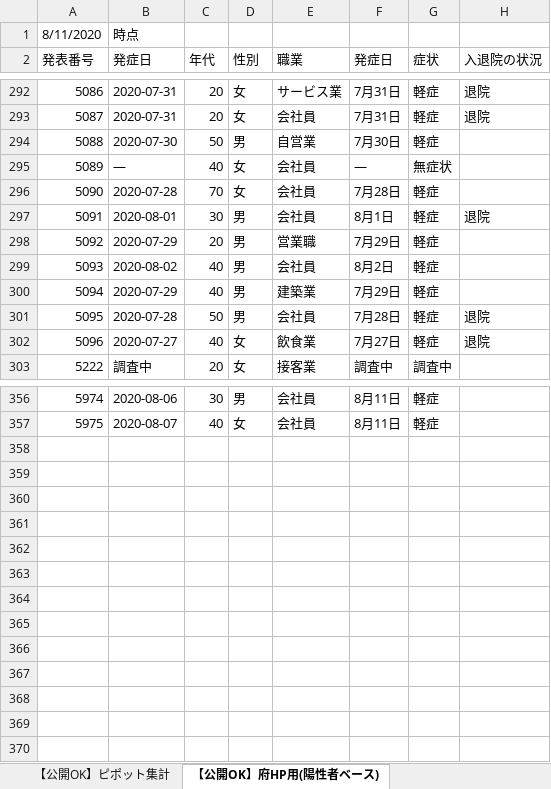
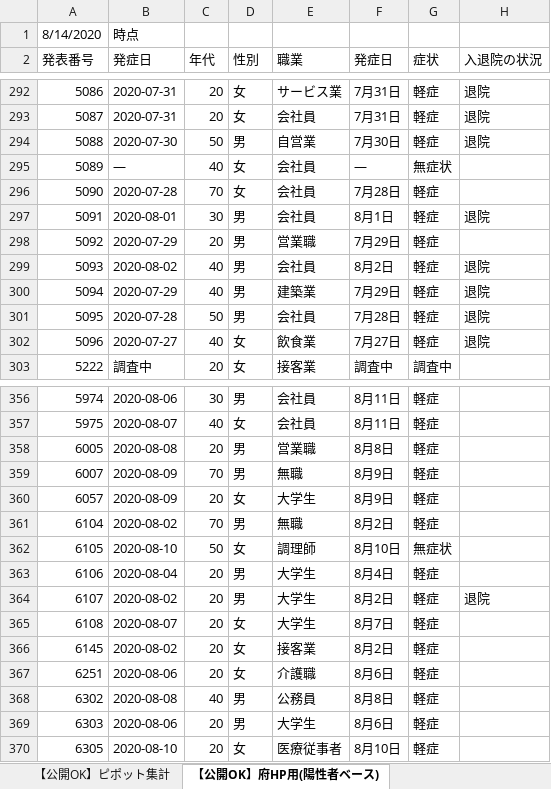
Before and after one commit to yotemuku/covid19, an Excel workbook: data/patients_and_inspections.xlsx, sheet 【公開OK】府HP用(陽性者ベース), drawn as a sheet; only a part is shown, gaps mark what is left out; values as stored, in another font and other column widths than the file's, no cell formats; the diff covers the shown part only; the diff names each change by its address in the sheet, - before the commit and + after, or states it on an @@ line.

```diff
--- a/data/patients_and_inspections.xlsx (sheet 【公開OK】府HP用(陽性者ベース))
+++ b/data/patients_and_inspections.xlsx (sheet 【公開OK】府HP用(陽性者ベース))
-A1 (発表番号): 8/11/2020
+A1 (発表番号): 8/14/2020
-H294 (入退院の状況): (empty)
+H294 (入退院の状況): 退院
-H299:H300 (入退院の状況): (empty)
+H299:H300 (入退院の状況): 退院
+row 358: 6005 | 2020-08-08 | 20 | 男 | 営業職 | 8月8日 | 軽症
+row 359: 6007 | 2020-08-09 | 70 | 男 | 無職 | 8月9日 | 軽症
+row 360: 6057 | 2020-08-09 | 20 | 女 | 大学生 | 8月9日 | 軽症
+row 361: 6104 | 2020-08-02 | 70 | 男 | 無職 | 8月2日 | 軽症
+row 362: 6105 | 2020-08-10 | 50 | 女 | 調理師 | 8月10日 | 無症状
+row 363: 6106 | 2020-08-04 | 20 | 男 | 大学生 | 8月4日 | 軽症
+row 364: 6107 | 2020-08-02 | 20 | 男 | 大学生 | 8月2日 | 軽症 | 退院
+row 365: 6108 | 2020-08-07 | 20 | 女 | 大学生 | 8月7日 | 軽症
+row 366: 6145 | 2020-08-02 | 20 | 女 | 接客業 | 8月2日 | 軽症
+row 367: 6251 | 2020-08-06 | 20 | 女 | 介護職 | 8月6日 | 軽症
+row 368: 6302 | 2020-08-08 | 40 | 男 | 公務員 | 8月8日 | 軽症
+row 369: 6303 | 2020-08-06 | 20 | 男 | 大学生 | 8月6日 | 軽症
+row 370: 6305 | 2020-08-10 | 20 | 女 | 医療従事者 | 8月10日 | 軽症
```
Also changed, not shown: 10 edited cells elsewhere in this sheet, sheet 【公開OK】コロナサイト用（日付ベース）, sheet 【公開OK】ピポット集計, cell formats, 1 other file.
